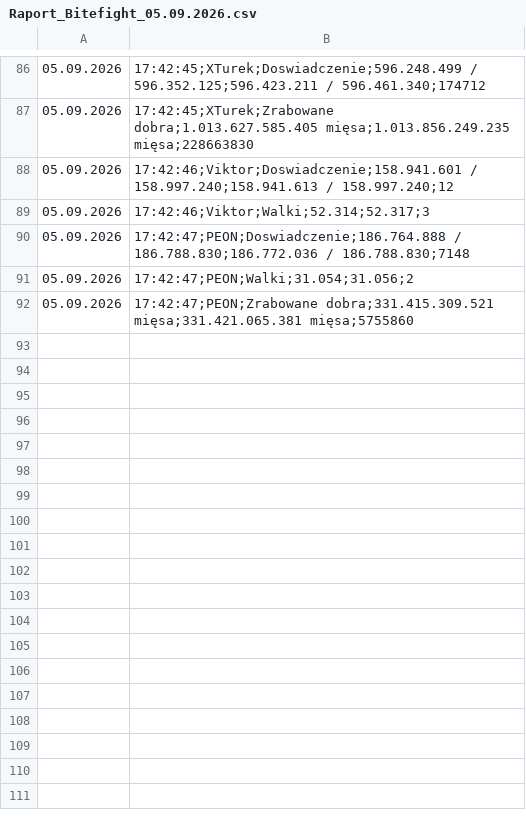
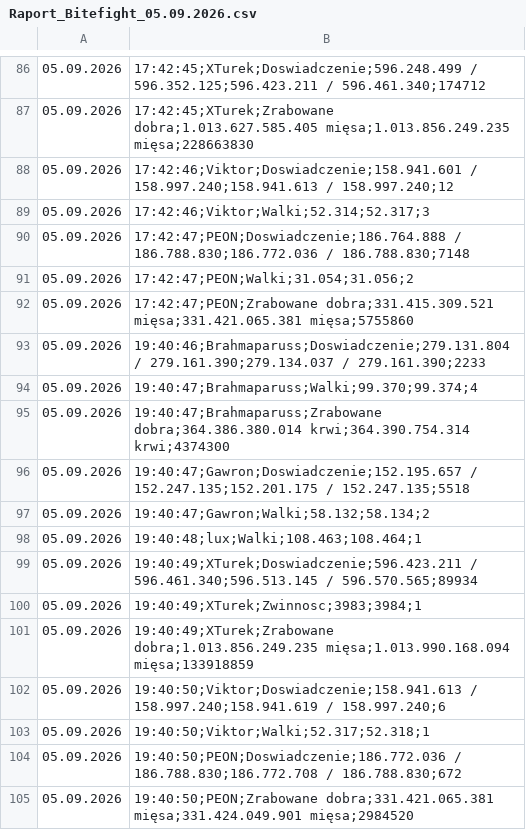
Before and after one commit to statystyki-bf/SledzikBitefight, a CSV file: Raport_Bitefight_05.09.2026.csv, drawn as a sheet; only a part is shown, gaps mark what is left out.

```diff
--- a/Raport_Bitefight_05.09.2026.csv
+++ b/Raport_Bitefight_05.09.2026.csv
@@ -92 +92,14 @@
 05.09.2026, 17:42:47;PEON;Zrabowane dobra;331.415.309.521 mięsa;331.421.065.381 mięsa;5755860
+05.09.2026, 19:40:46;Brahmaparuss;Doswiadczenie;279.131.804 / 279.161.390;279.134.037 / 279.161.390;2233
+05.09.2026, 19:40:47;Brahmaparuss;Walki;99.370;99.374;4
+05.09.2026, 19:40:47;Brahmaparuss;Zrabowane dobra;364.386.380.014 krwi;364.390.754.314 krwi;4374300
+05.09.2026, 19:40:47;Gawron;Doswiadczenie;152.195.657 / 152.247.135;152.201.175 / 152.247.135;5518
+05.09.2026, 19:40:47;Gawron;Walki;58.132;58.134;2
+05.09.2026, 19:40:48;lux;Walki;108.463;108.464;1
+05.09.2026, 19:40:49;XTurek;Doswiadczenie;596.423.211 / 596.461.340;596.513.145 / 596.570.565;89934
+05.09.2026, 19:40:49;XTurek;Zwinnosc;3983;3984;1
+05.09.2026, 19:40:49;XTurek;Zrabowane dobra;1.013.856.249.235 mięsa;1.013.990.168.094 mięsa;133918859
+05.09.2026, 19:40:50;Viktor;Doswiadczenie;158.941.613 / 158.997.240;158.941.619 / 158.997.240;6
+05.09.2026, 19:40:50;Viktor;Walki;52.317;52.318;1
+05.09.2026, 19:40:50;PEON;Doswiadczenie;186.772.036 / 186.788.830;186.772.708 / 186.788.830;672
+05.09.2026, 19:40:50;PEON;Zrabowane dobra;331.421.065.381 mięsa;331.424.049.901 mięsa;2984520
```
Also changed, not shown: 1 other file.
